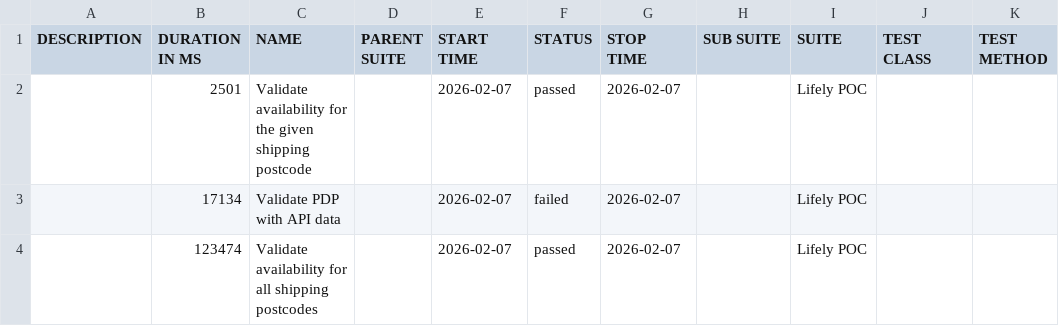
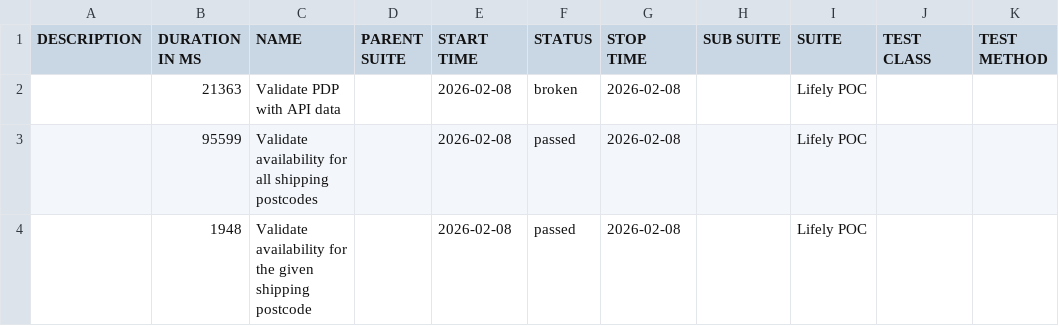
Before and after one commit to Het0603/E-Living, a CSV file: data/suites.csv, drawn as a sheet.

```diff
--- a/data/suites.csv
+++ b/data/suites.csv
@@ -1,4 +1,4 @@
 "DESCRIPTION","DURATION IN MS","NAME","PARENT SUITE","START TIME","STATUS","STOP TIME","SUB SUITE","SUITE","TEST CLASS","TEST METHOD"
-"","2501","Validate availability for the given shipping postcode","","2026-02-07","passed","2026-02-07","","Lifely POC","",""
-"","17134","Validate PDP with API data","","2026-02-07","failed","2026-02-07","","Lifely POC","",""
-"","123474","Validate availability for all shipping postcodes","","2026-02-07","passed","2026-02-07","","Lifely POC","",""
+"","21363","Validate PDP with API data","","2026-02-08","broken","2026-02-08","","Lifely POC","",""
+"","95599","Validate availability for all shipping postcodes","","2026-02-08","passed","2026-02-08","","Lifely POC","",""
+"","1948","Validate availability for the given shipping postcode","","2026-02-08","passed","2026-02-08","","Lifely POC","",""
```
Also changed, not shown: 34 other files.
